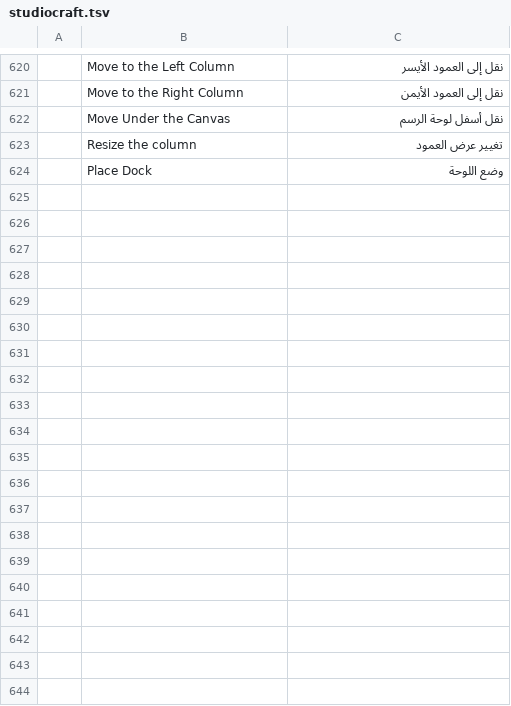
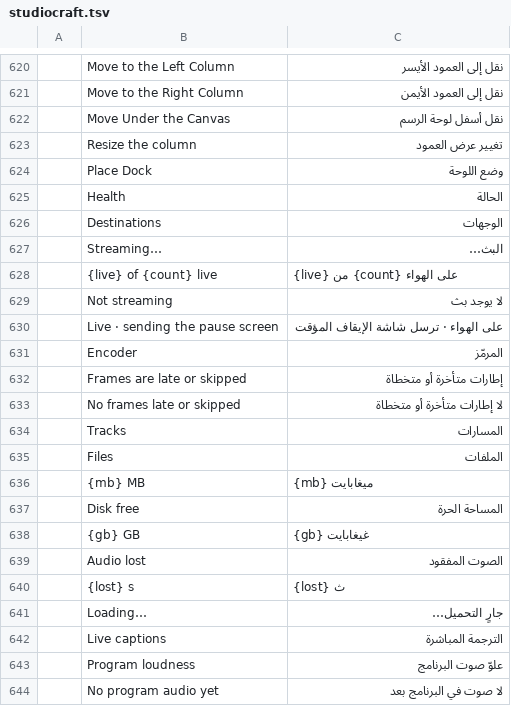
Before and after one commit to blamejs/StudioCraft, a TSV file: crates/ui-egui/i18n/locales/ar/studiocraft.tsv, drawn as a sheet; only a part is shown, gaps mark what is left out; the diff covers the shown part only; the diff names each change by its address in the sheet, - before the commit and + after, or states it on an @@ line.

```diff
--- a/crates/ui-egui/i18n/locales/ar/studiocraft.tsv
+++ b/crates/ui-egui/i18n/locales/ar/studiocraft.tsv
+row 625:  | Health | الحالة
+row 626:  | Destinations | الوجهات
+row 627:  | Streaming… | البث…
+row 628:  | {live} of {count} live | {live} من {count} على الهواء
+row 629:  | Not streaming | لا يوجد بث
+row 630:  | Live · sending the pause screen | على الهواء · ترسل شاشة الإيقاف المؤقت
+row 631:  | Encoder | المرمّز
+row 632:  | Frames are late or skipped | إطارات متأخرة أو متخطاة
+row 633:  | No frames late or skipped | لا إطارات متأخرة أو متخطاة
+row 634:  | Tracks | المسارات
+row 635:  | Files | الملفات
+row 636:  | {mb} MB | {mb} ميغابايت
+row 637:  | Disk free | المساحة الحرة
+row 638:  | {gb} GB | {gb} غيغابايت
+row 639:  | Audio lost | الصوت المفقود
+row 640:  | {lost} s | {lost} ث
+row 641:  | Loading… | جارٍ التحميل…
+row 642:  | Live captions | الترجمة المباشرة
+row 643:  | Program loudness | علوّ صوت البرنامج
+row 644:  | No program audio yet | لا صوت في البرنامج بعد
```
Also changed, not shown: 10 added rows elsewhere in this file, crates/ui-egui/i18n/locales/he/studiocraft.tsv, crates/ui-egui/i18n/locales/ja/studiocraft.tsv, 29 other files.
